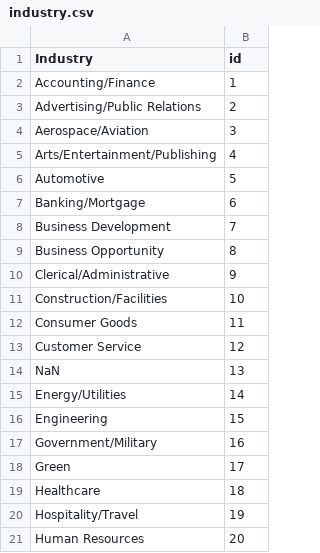
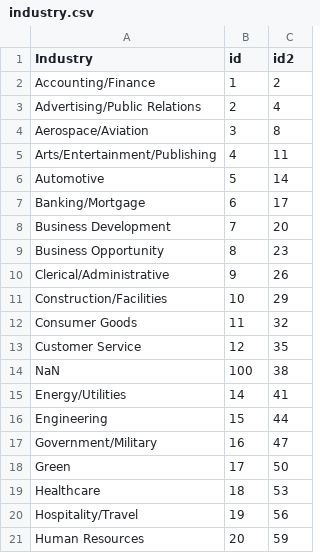
Before and after one commit to GufronDTI/py, a CSV file: industry.csv, drawn as a sheet; only a part is shown; the diff names each change by its address in the sheet, - before the commit and + after, or states it on an @@ line.

```diff
--- a/industry.csv
+++ b/industry.csv
+column C (id2), rows 2-21: 2 | 4 | 8 | 11 | 14 | 17 | 20 | 23 | 26 | 29 | 32 | 35 | 38 | 41 | 44 | 47 | 50 | 53 | 56 | 59
-B14 (id): 13
+B14 (id): 100
```
Also changed, not shown: country_full.csv, 3 other files.
